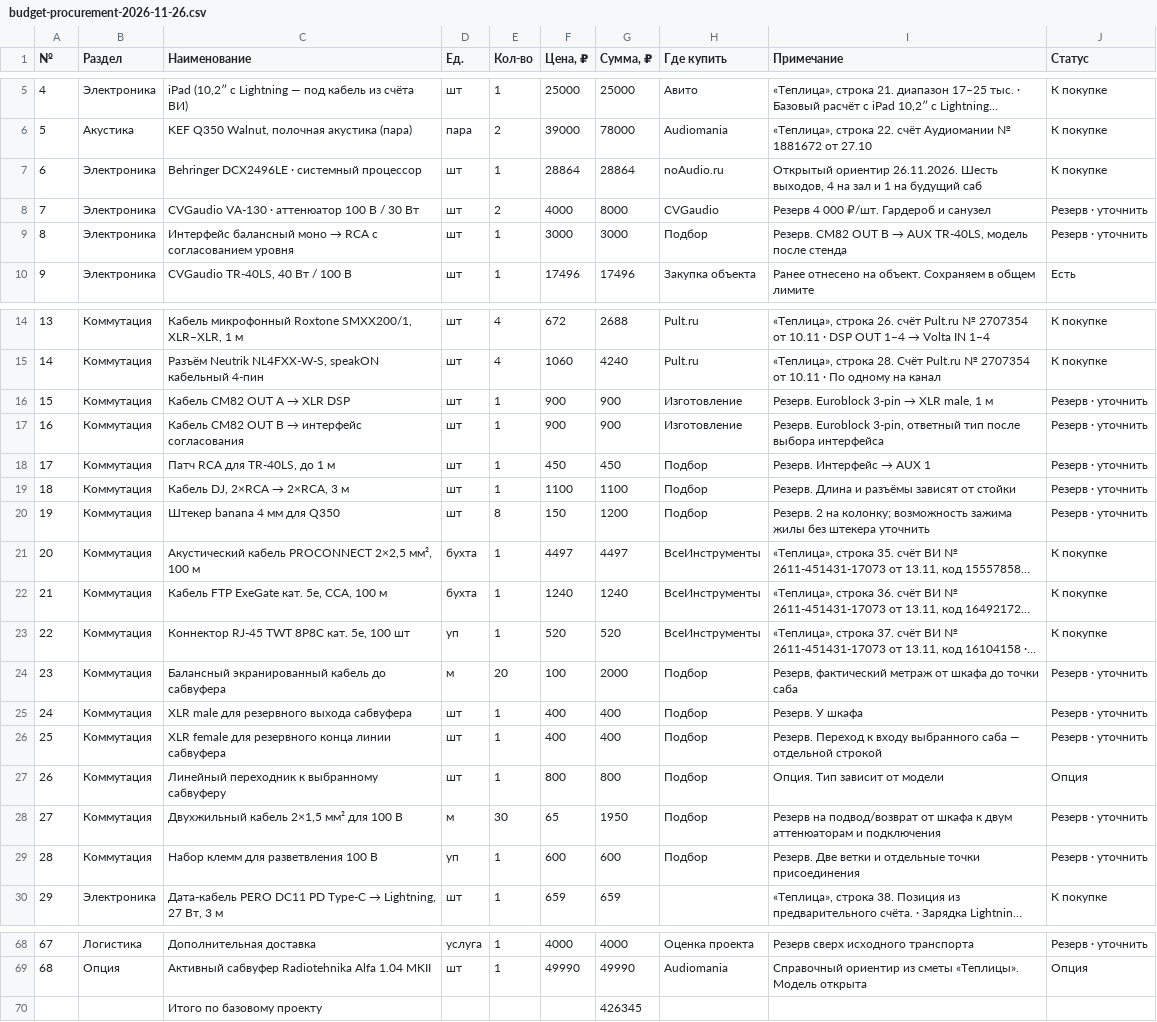
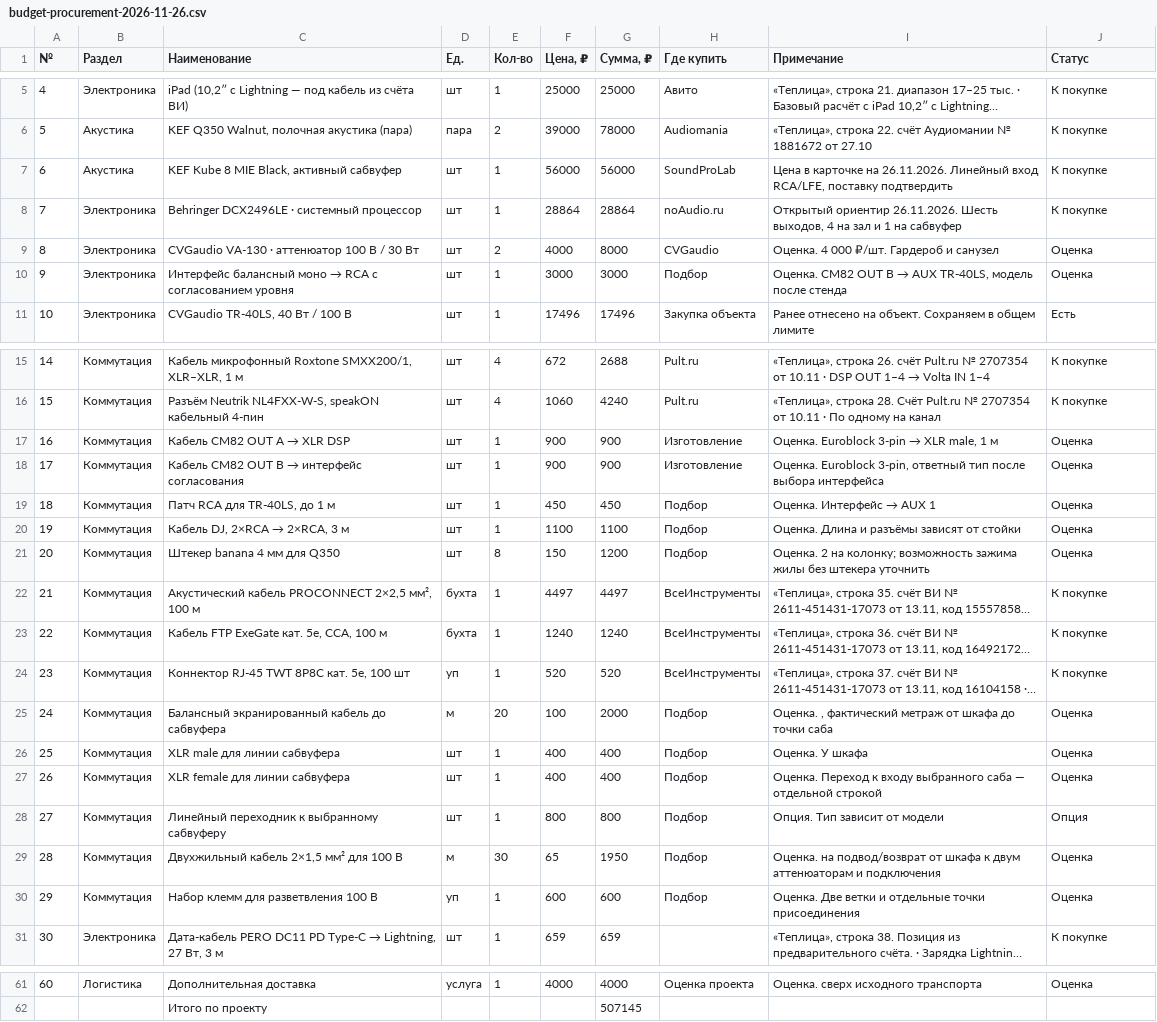
Before and after one commit to olegoviccc/p2p-audio-system-design, a CSV file: produkty/budget-procurement-2026-11-26.csv, drawn as a sheet; only a part is shown, gaps mark what is left out; long unchanged cells end in …; removed rows and columns are numbered as before the commit, all else as after; the diff covers the shown part only; the diff names each change by its address in the sheet, - before the commit and + after, or states it on an @@ line.

Commit message:
Упростить смету подвесов и включить сабвуфер KEF

```diff
--- a/produkty/budget-procurement-2026-11-26.csv
+++ b/produkty/budget-procurement-2026-11-26.csv
+row 7: 6 | Акустика | KEF Kube 8 MIE Black, активный сабвуфер | шт | 1 | 56000 | 56000 | SoundProLab | Цена в карточке на 26.11.2026. Линейный вход RCA/LFE, поставку подтвердить | К покупке
@@ column A (№) renumbered between rows 8 and 61 @@
-I8 (Примечание): …1 на будущий саб
+I8 (Примечание): …1 на сабвуфер
-I9 (Примечание): Резерв 4 000 ₽/шт. Гардероб и санузел
+I9 (Примечание): Оценка. 4 000 ₽/шт. Гардероб и санузел
-J9:J10 (Статус): Резерв · уточнить
+J9:J10 (Статус): Оценка
-I10 (Примечание): Резерв. CM82 OUT…
+I10 (Примечание): Оценка. CM82 OUT…
@@ I17 (Примечание): Резерв. Euroblock 3-pin → XLR male, 1 м → Оценка. Euroblock 3-pin → XLR male, 1 м @@
-J17:J21 (Статус): Резерв · уточнить
+J17:J21 (Статус): Оценка
-I18 (Примечание): Резерв. Euroblock 3-pin,…
+I18 (Примечание): Оценка. Euroblock 3-pin,…
@@ I19 (Примечание): Резерв. Интерфейс → AUX 1 → Оценка. Интерфейс → AUX 1 @@
-I20 (Примечание): Резерв. Длина и разъёмы зависят от стойки
+I20 (Примечание): Оценка. Длина и разъёмы зависят от стойки
-I21 (Примечание): Резерв. 2 на…
+I21 (Примечание): Оценка. 2 на…
-I25 (Примечание): Резерв, фактический метраж…
+I25 (Примечание): Оценка. , фактический метраж…
-J25:J27 (Статус): Резерв · уточнить
+J25:J27 (Статус): Оценка
-C26 (Наименование): XLR male для резервного выхода сабвуфера
+C26 (Наименование): XLR male для линии сабвуфера
-I26 (Примечание): Резерв. У шкафа
+I26 (Примечание): Оценка. У шкафа
-C27 (Наименование): XLR female для резервного конца линии сабвуфера
+C27 (Наименование): XLR female для линии сабвуфера
-I27 (Примечание): Резерв. Переход к…
+I27 (Примечание): Оценка. Переход к…
-I29 (Примечание): Резерв на подвод/возврат…
+I29 (Примечание): Оценка. на подвод/возврат…
-J29:J30 (Статус): Резерв · уточнить
+J29:J30 (Статус): Оценка
-I30 (Примечание): Резерв. Две ветки…
+I30 (Примечание): Оценка. Две ветки…
-I61 (Примечание): Резерв сверх исходного транспорта
+I61 (Примечание): Оценка. сверх исходного транспорта
-J61 (Статус): Резерв · уточнить
+J61 (Статус): Оценка
-row 69: 68 | Опция | Активный сабвуфер Radiotehnika Alfa 1.04 MKII | шт | 1 | 49990 | 49990 | Audiomania | Справочный ориентир из сметы «Теплицы». Модель открыта | Опция
-row 70:  |  | Итого по базовому проекту |  |  |  | 426345
+row 62:  |  | Итого по проекту |  |  |  | 507145
```
Also changed, not shown: 2 added rows, 10 removed rows and 25 edited cells elsewhere in this file, 6 other files.
